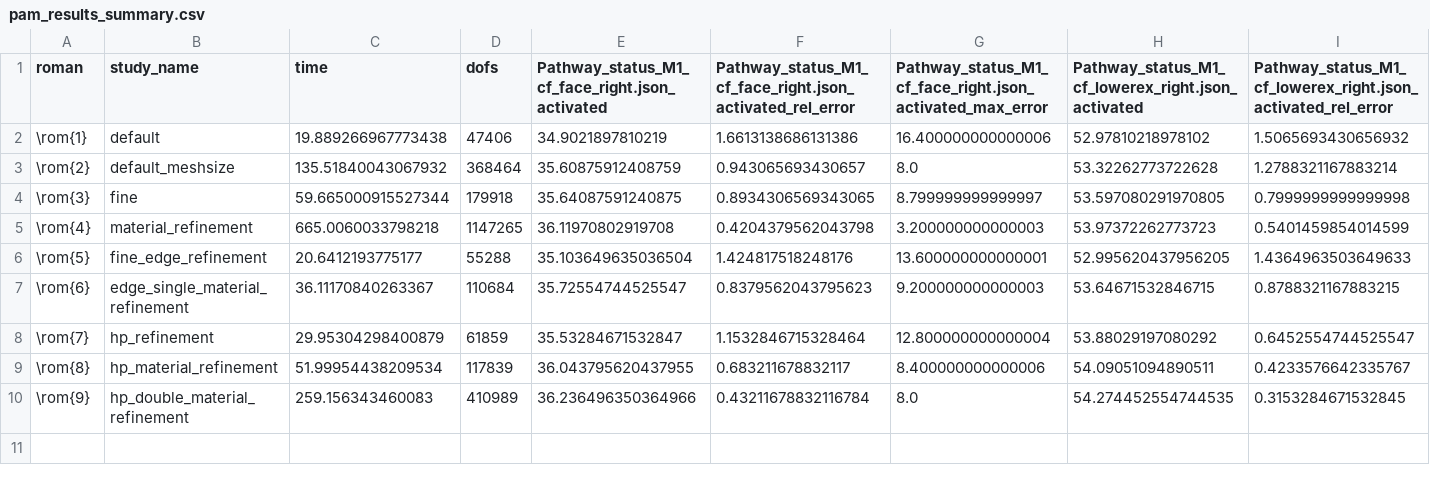
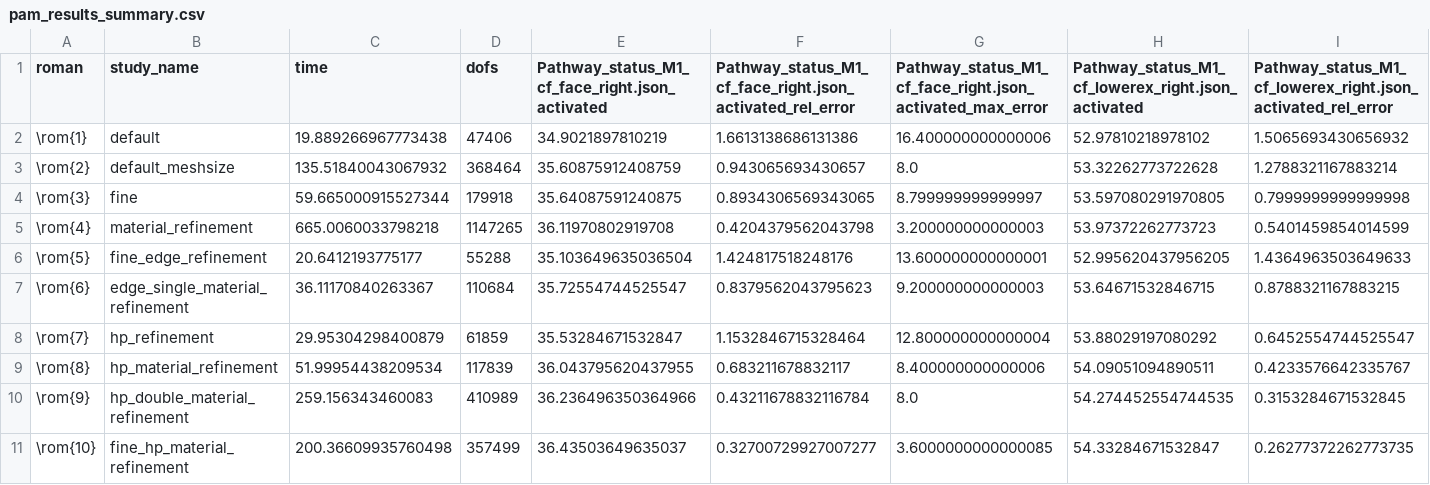
Before and after one commit to SFB-ELAINE/OSS-DBSv2, a CSV file: examples/ConvergenceStudy/StimSets/pam_results_summary.csv, drawn as a sheet; only a part is shown; rows hold the shown columns only; the diff names each change by its address in the sheet, - before the commit and + after, or states it on an @@ line.

```diff
--- a/examples/ConvergenceStudy/StimSets/pam_results_summary.csv
+++ b/examples/ConvergenceStudy/StimSets/pam_results_summary.csv
+row 11: \rom{10} | fine_hp_material_refinement | 200.36609935760498 | 357499 | 36.43503649635037 | 0.32700729927007277 | 3.6000000000000085 | 54.33284671532847 | 0.26277372262773735
```
Also changed, not shown: examples/ConvergenceStudy/PAM_3/BostonVerciseDirected/monopolar/nf_results_summary.csv, examples/ConvergenceStudy/PAM_3/BostonVerciseDirected/monopolar/pam_results_summary.csv, 30 other files.
